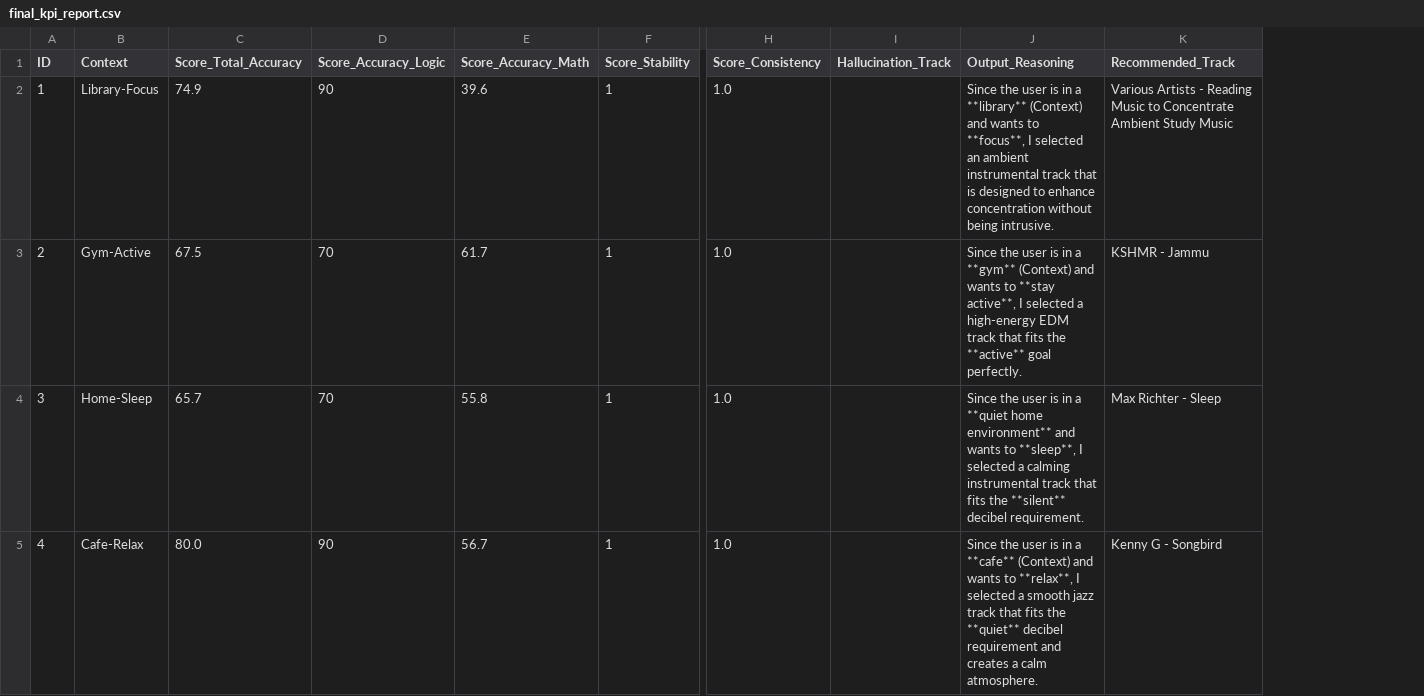
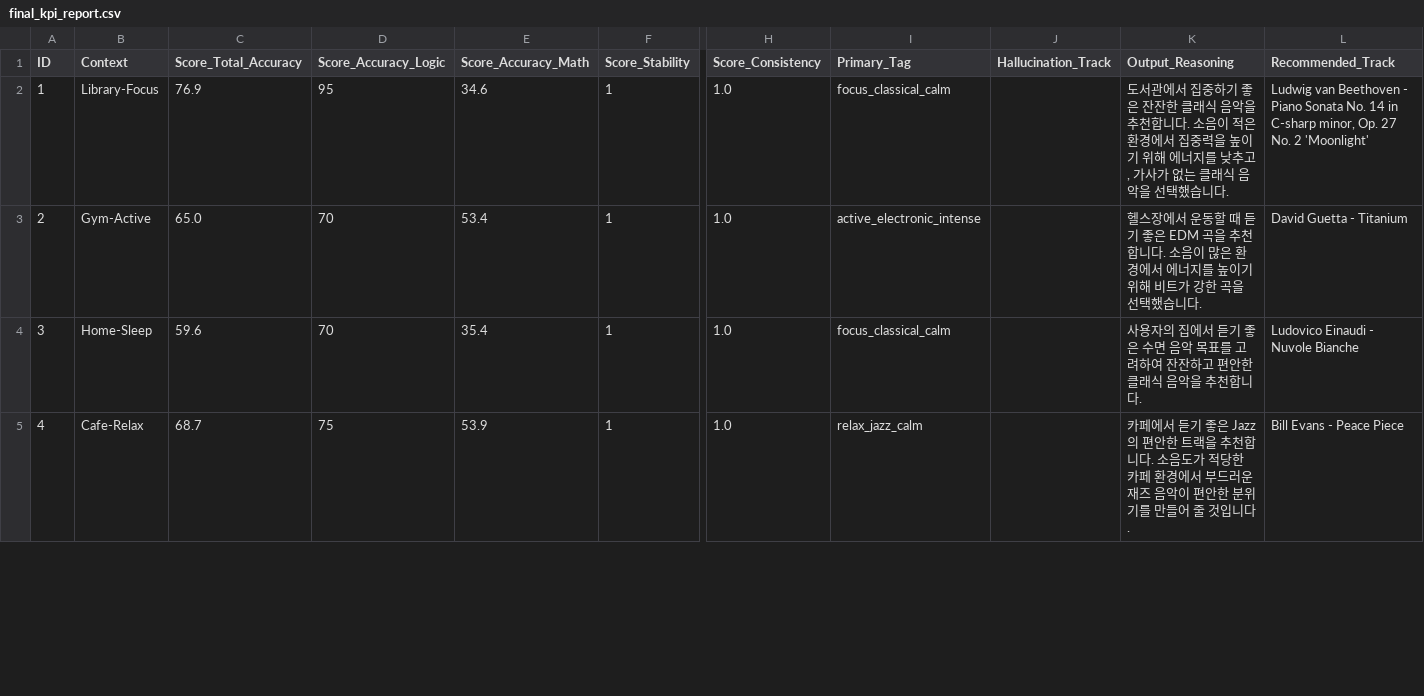
Before and after one commit to seonu-lee/soundscape_project, a CSV file: NEW/src/평가셋ver2/final_kpi_report.csv, drawn as a sheet; only a part is shown, gaps mark what is left out; addresses are those after the commit; the diff covers the shown part only; the diff names each change by its address in the sheet, - before the commit and + after, or states it on an @@ line.

Commit message:
Feat: LangGraph 에이전트 프롬프트 고도화 (Logic Matrix & 3단 태그 적용) - 추천 로직 강화: Logic Matrix(기준표) 및 3단계 추론(Goal->Location->Decibel) 프로세스 도입 - 태그 표준화: Primary Tag를 '{Goal}_{Genre}_{Vibe}' 3단 구조로 강제하고 Allowed List 적용 - 출력 형식 개선: 한국어 자연어 설명과 임베딩 정확도를 위한 영어 키워드 병기 처리

```diff
--- a/NEW/src/평가셋ver2/final_kpi_report.csv
+++ b/NEW/src/평가셋ver2/final_kpi_report.csv
+column I (Primary_Tag), rows 2-5: focus_classical_calm | active_electronic_intense | focus_classical_calm | relax_jazz_calm
-C2 (Score_Total_Accuracy): 74.9
+C2 (Score_Total_Accuracy): 76.9
-D2 (Score_Accuracy_Logic): 90
+D2 (Score_Accuracy_Logic): 95
-E2 (Score_Accuracy_Math): 39.6
+E2 (Score_Accuracy_Math): 34.6
-K2 (Output_Reasoning): Since the user is in a **library** (Context) and wants to **focus**, I selected an ambient instrumental track that is designed to enhance concentration without being intrusive.
+K2 (Output_Reasoning): 도서관에서 집중하기 좋은 잔잔한 클래식 음악을 추천합니다. 소음이 적은 환경에서 집중력을 높이기 위해 에너지를 낮추고, 가사가 없는 클래식 음악을 선택했습니다.
-L2 (Recommended_Track): Various Artists - Reading Music to Concentrate Ambient Study Music
+L2 (Recommended_Track): Ludwig van Beethoven - Piano Sonata No. 14 in C-sharp minor, Op. 27 No. 2 'Moonlight'
-C3 (Score_Total_Accuracy): 67.5
+C3 (Score_Total_Accuracy): 65.0
-E3 (Score_Accuracy_Math): 61.7
+E3 (Score_Accuracy_Math): 53.4
-K3 (Output_Reasoning): Since the user is in a **gym** (Context) and wants to **stay active**, I selected a high-energy EDM track that fits the **active** goal perfectly.
+K3 (Output_Reasoning): 헬스장에서 운동할 때 듣기 좋은 EDM 곡을 추천합니다. 소음이 많은 환경에서 에너지를 높이기 위해 비트가 강한 곡을 선택했습니다.
-L3 (Recommended_Track): KSHMR - Jammu
+L3 (Recommended_Track): David Guetta - Titanium
-C4 (Score_Total_Accuracy): 65.7
+C4 (Score_Total_Accuracy): 59.6
-E4 (Score_Accuracy_Math): 55.8
+E4 (Score_Accuracy_Math): 35.4
-K4 (Output_Reasoning): Since the user is in a **quiet home environment** and wants to **sleep**, I selected a calming instrumental track that fits the **silent** decibel requirement.
+K4 (Output_Reasoning): 사용자의 집에서 듣기 좋은 수면 음악 목표를 고려하여 잔잔하고 편안한 클래식 음악을 추천합니다.
-L4 (Recommended_Track): Max Richter - Sleep
+L4 (Recommended_Track): Ludovico Einaudi - Nuvole Bianche
-C5 (Score_Total_Accuracy): 80.0
+C5 (Score_Total_Accuracy): 68.7
-D5 (Score_Accuracy_Logic): 90
+D5 (Score_Accuracy_Logic): 75
-E5 (Score_Accuracy_Math): 56.7
+E5 (Score_Accuracy_Math): 53.9
-K5 (Output_Reasoning): Since the user is in a **cafe** (Context) and wants to **relax**, I selected a smooth jazz track that fits the **quiet** decibel requirement and creates a calm atmosphere.
+K5 (Output_Reasoning): 카페에서 듣기 좋은 Jazz의 편안한 트랙을 추천합니다. 소음도가 적당한 카페 환경에서 부드러운 재즈 음악이 편안한 분위기를 만들어 줄 것입니다.
-L5 (Recommended_Track): Kenny G - Songbird
+L5 (Recommended_Track): Bill Evans - Peace Piece
```
Also changed, not shown: 71 edited cells elsewhere in this file, 4 other files.
